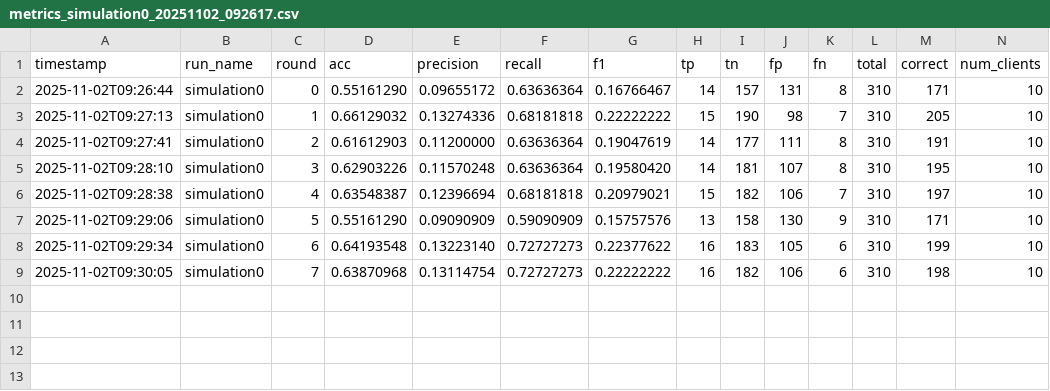
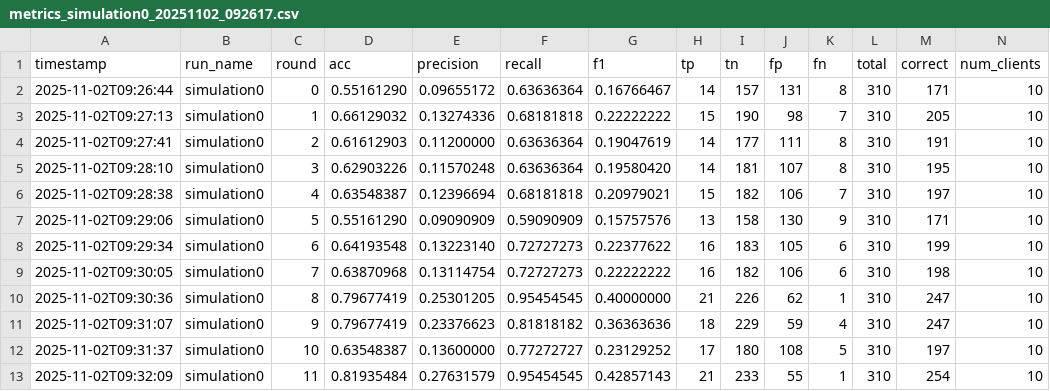
Before and after one commit to OrenanM/authentication-with-slipt-learning, a CSV file: results/metrics_simulation0_20251102_092617.csv, drawn as a sheet; only a part is shown; rows hold the shown columns only; the diff names each change by its address in the sheet, - before the commit and + after, or states it on an @@ line.

```diff
--- a/results/metrics_simulation0_20251102_092617.csv
+++ b/results/metrics_simulation0_20251102_092617.csv
+row 10: 2025-11-02T09:30:36 | simulation0 | 8 | 0.79677419 | 0.25301205 | 0.95454545 | 0.40000000 | 21 | 226 | 62 | 1 | 310 | 247 | 10
+row 11: 2025-11-02T09:31:07 | simulation0 | 9 | 0.79677419 | 0.23376623 | 0.81818182 | 0.36363636 | 18 | 229 | 59 | 4 | 310 | 247 | 10
+row 12: 2025-11-02T09:31:37 | simulation0 | 10 | 0.63548387 | 0.13600000 | 0.77272727 | 0.23129252 | 17 | 180 | 108 | 5 | 310 | 197 | 10
+row 13: 2025-11-02T09:32:09 | simulation0 | 11 | 0.81935484 | 0.27631579 | 0.95454545 | 0.42857143 | 21 | 233 | 55 | 1 | 310 | 254 | 10
```
Also changed, not shown: 3 other files.
